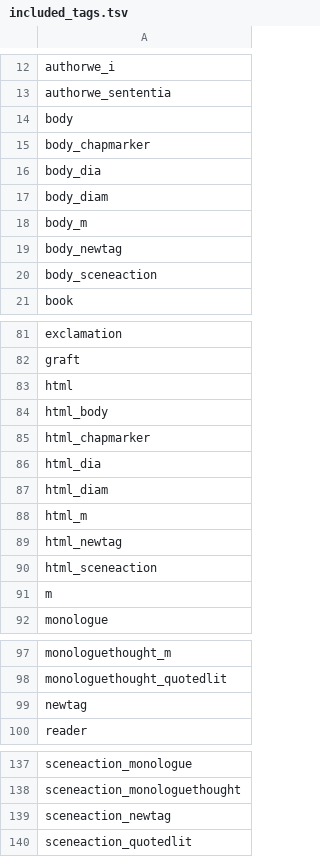
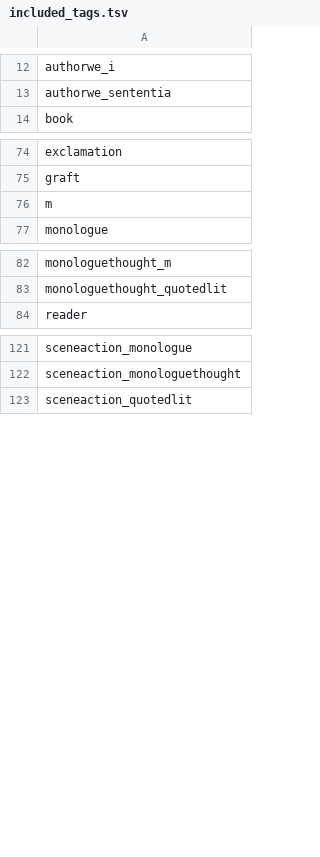
Before and after one commit to aculich/novel-scenification, a TSV file: included_tags.tsv, drawn as a sheet; only a part is shown, gaps mark what is left out.

Commit message:
prepare for tag exclusion test

```diff
--- a/included_tags.tsv
+++ b/included_tags.tsv
@@ -13,9 +13,2 @@ authorwe_i
 authorwe_sententia
-body
-body_chapmarker
-body_dia
-body_diam
-body_m
-body_newtag
-body_sceneaction
 book
@@ -82,10 +75,2 @@ exclamation
 graft
-html
-html_body
-html_chapmarker
-html_dia
-html_diam
-html_m
-html_newtag
-html_sceneaction
 m
@@ -98,3 +83,2 @@ monologuethought_m
 monologuethought_quotedlit
-newtag
 reader
@@ -138,3 +122,2 @@ sceneaction_monologue
 sceneaction_monologuethought
-sceneaction_newtag
 sceneaction_quotedlit
```
